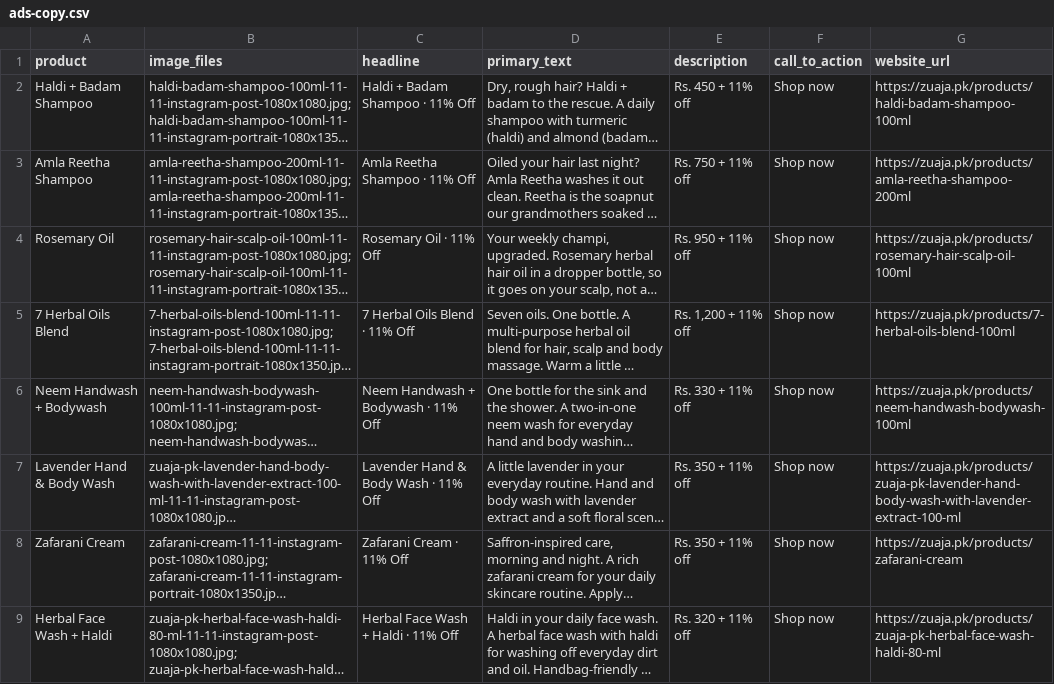
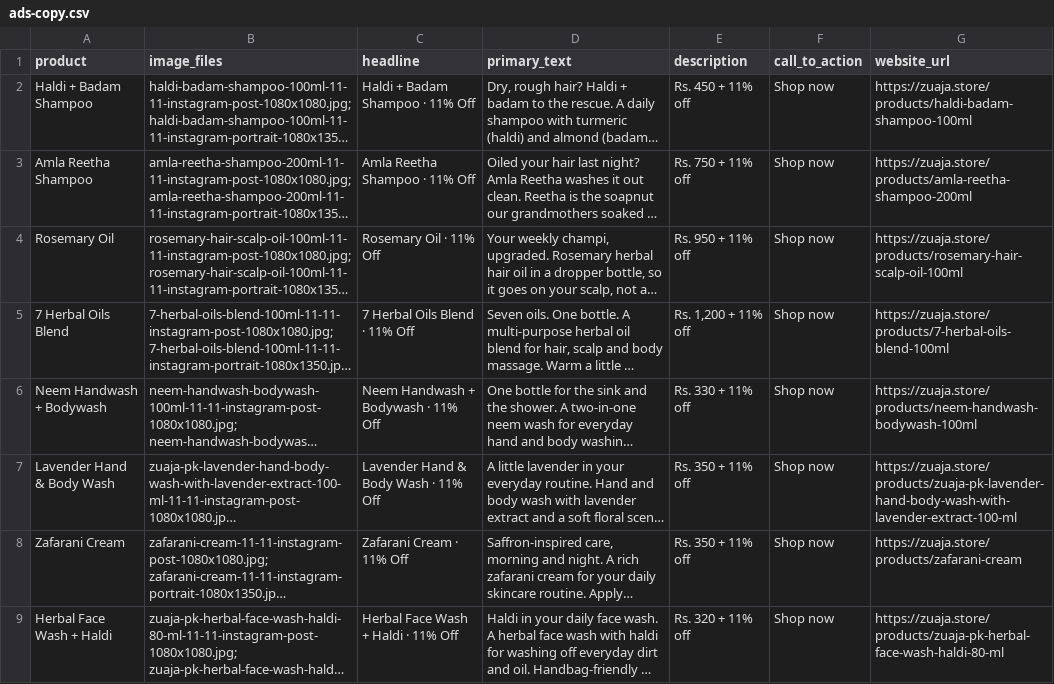
Before and after one commit to dtpos2026/zuaja.pk-store, a CSV file: marketing/11-11-pack/ads-copy.csv, drawn as a sheet; only a part is shown; long unchanged cells end in …; the diff covers the shown part only; the diff names each change by its address in the sheet, - before the commit and + after, or states it on an @@ line.

```diff
--- a/marketing/11-11-pack/ads-copy.csv
+++ b/marketing/11-11-pack/ads-copy.csv
-G2 (website_url): https://zuaja.pk/products/haldi-badam-shampoo-100ml
+G2 (website_url): https://zuaja.store/products/haldi-badam-shampoo-100ml
-G3 (website_url): https://zuaja.pk/products/amla-reetha-shampoo-200ml
+G3 (website_url): https://zuaja.store/products/amla-reetha-shampoo-200ml
-G4 (website_url): https://zuaja.pk/products/rosemary-hair-scalp-oil-100ml
+G4 (website_url): https://zuaja.store/products/rosemary-hair-scalp-oil-100ml
-G5 (website_url): https://zuaja.pk/products/7-herbal-oils-blend-100ml
+G5 (website_url): https://zuaja.store/products/7-herbal-oils-blend-100ml
-G6 (website_url): https://zuaja.pk/products/neem-handwash-bodywash-100ml
+G6 (website_url): https://zuaja.store/products/neem-handwash-bodywash-100ml
-G7 (website_url): https://zuaja.pk/products/zuaja-pk-lavender-hand-body-wash-with-lavender-extract-100-ml
+G7 (website_url): https://zuaja.store/products/zuaja-pk-lavender-hand-body-wash-with-lavender-extract-100-ml
-G8 (website_url): https://zuaja.pk/products/zafarani-cream
+G8 (website_url): https://zuaja.store/products/zafarani-cream
-G9 (website_url): https://zuaja.pk/products/zuaja-pk-herbal-face-wash-haldi-80-ml
+G9 (website_url): https://zuaja.store/products/zuaja-pk-herbal-face-wash-haldi-80-ml
```
Also changed, not shown: 8 edited cells elsewhere in this file, marketing/meta-ads-nov/ads-copy.csv, marketing/real-product-pack/ads-copy-real.csv, 54 other files.
